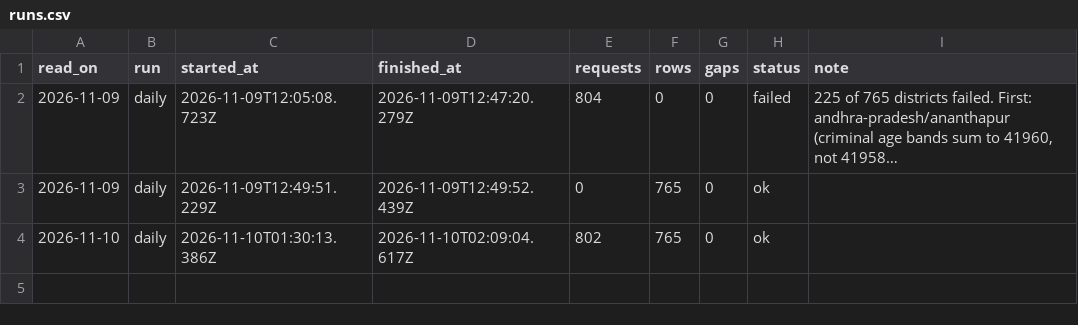
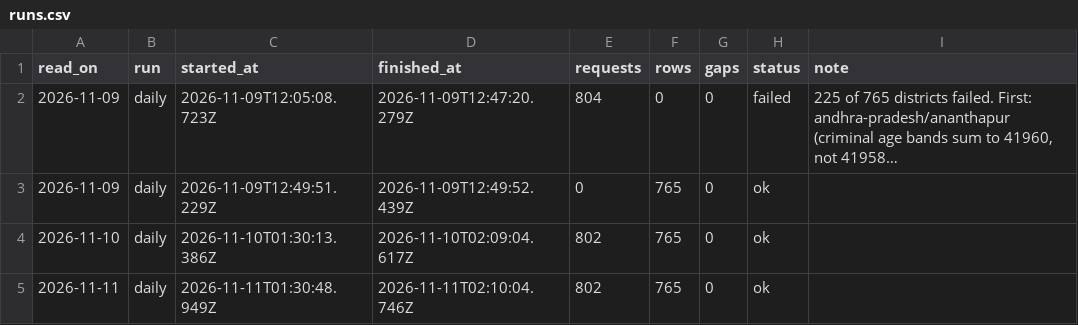
Before and after one commit to knowmoreindia/njdg-data, a CSV file: data/runs.csv, drawn as a sheet; long unchanged cells end in …; the diff names each change by its address in the sheet, - before the commit and + after, or states it on an @@ line.

```diff
--- a/data/runs.csv
+++ b/data/runs.csv
+row 5: 2026-11-11 | daily | 2026-11-11T01:30:48.949Z | 2026-11-11T02:10:04.746Z | 802 | 765 | 0 | ok
```
Also changed, not shown: data/national/history.csv, 2 other files.
